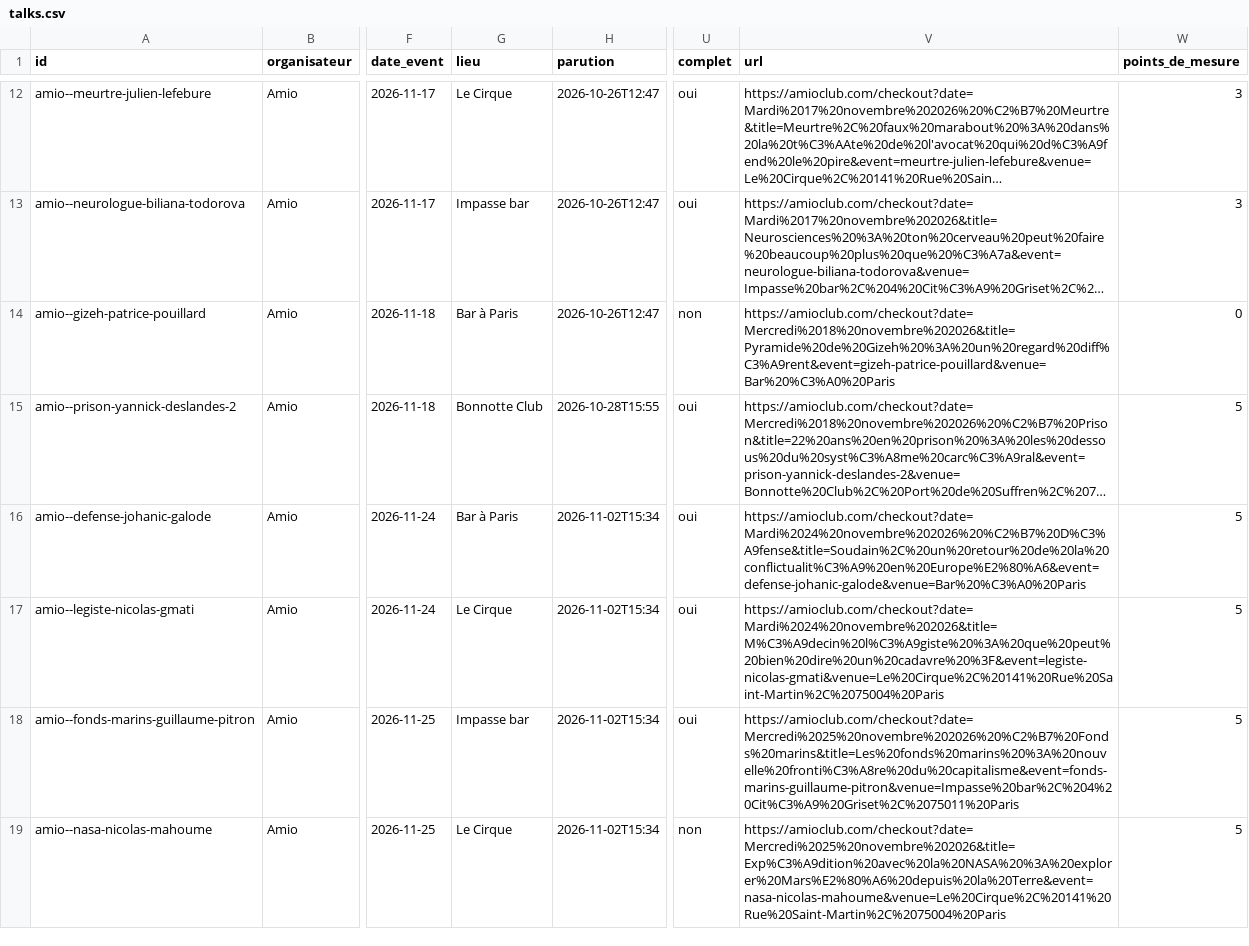
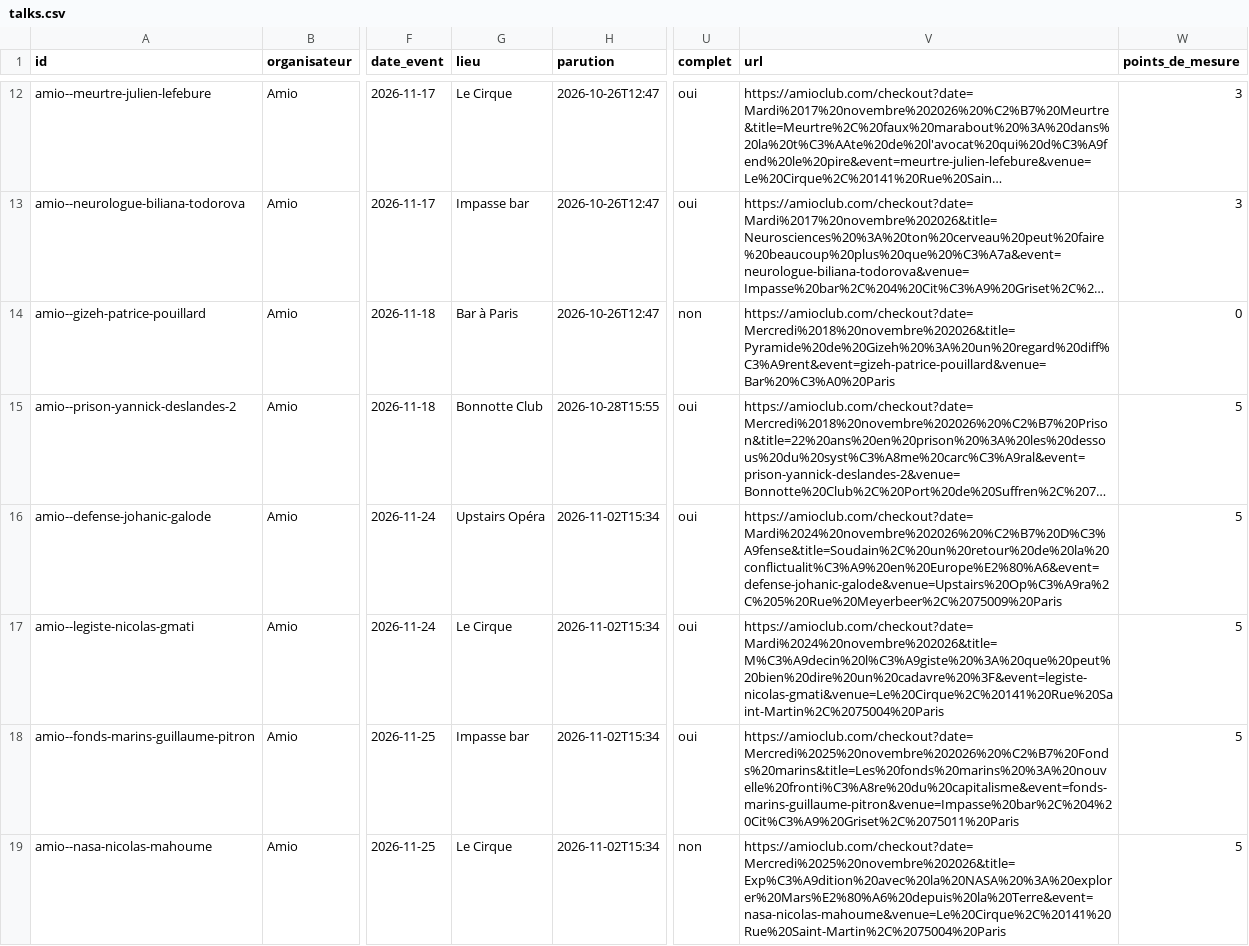
Before and after one commit to microeconomie/best-notif, a CSV file: data/talks.csv, drawn as a sheet; only a part is shown, gaps mark what is left out; long unchanged cells end in …; the diff covers the shown part only; the diff names each change by its address in the sheet, - before the commit and + after, or states it on an @@ line.

```diff
--- a/data/talks.csv
+++ b/data/talks.csv
-G16 (lieu): Bar à Paris
+G16 (lieu): Upstairs Opéra
-V16 (url): https://amioclub.com/checkout?date=Mardi%2024%20novembre%202026%20%C2%B7%20D%C3%A9fense&title=Soudain%2C%20un%20retour%20de%20la%20conflictualit%C3%A9%20en%20Europe%E2%80%A6&event=defense-johanic-galode&venue=Bar%20%C3%A0%20Paris
+V16 (url): https://amioclub.com/checkout?date=Mardi%2024%20novembre%202026%20%C2%B7%20D%C3%A9fense&title=Soudain%2C%20un%20retour%20de%20la%20conflictualit%C3%A9%20en%20Europe%E2%80%A6&event=defense-johanic-galode&venue=Upstairs%20Op%C3%A9ra%2C%205%20Rue%20Meyerbeer%2C%2075009%20Paris
```
Also changed, not shown: 4 edited cells elsewhere in this file, 2 other files.
